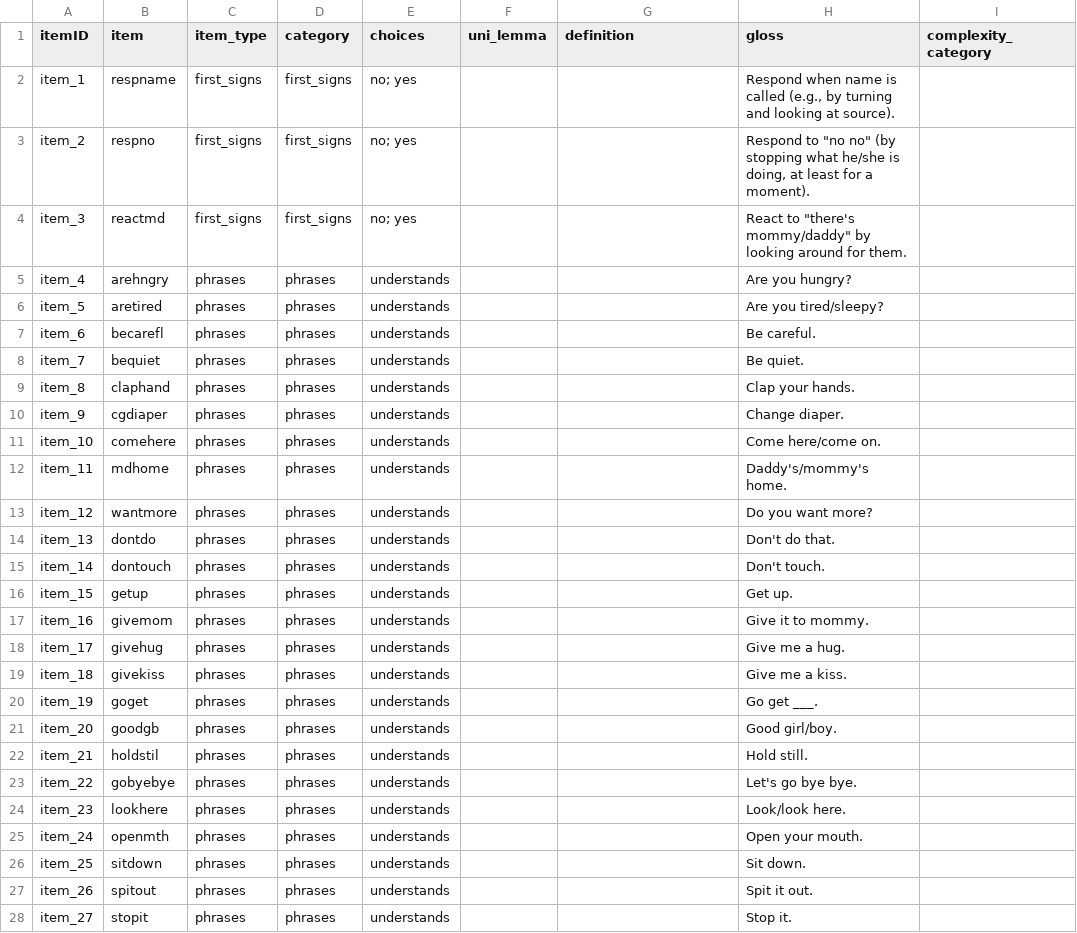
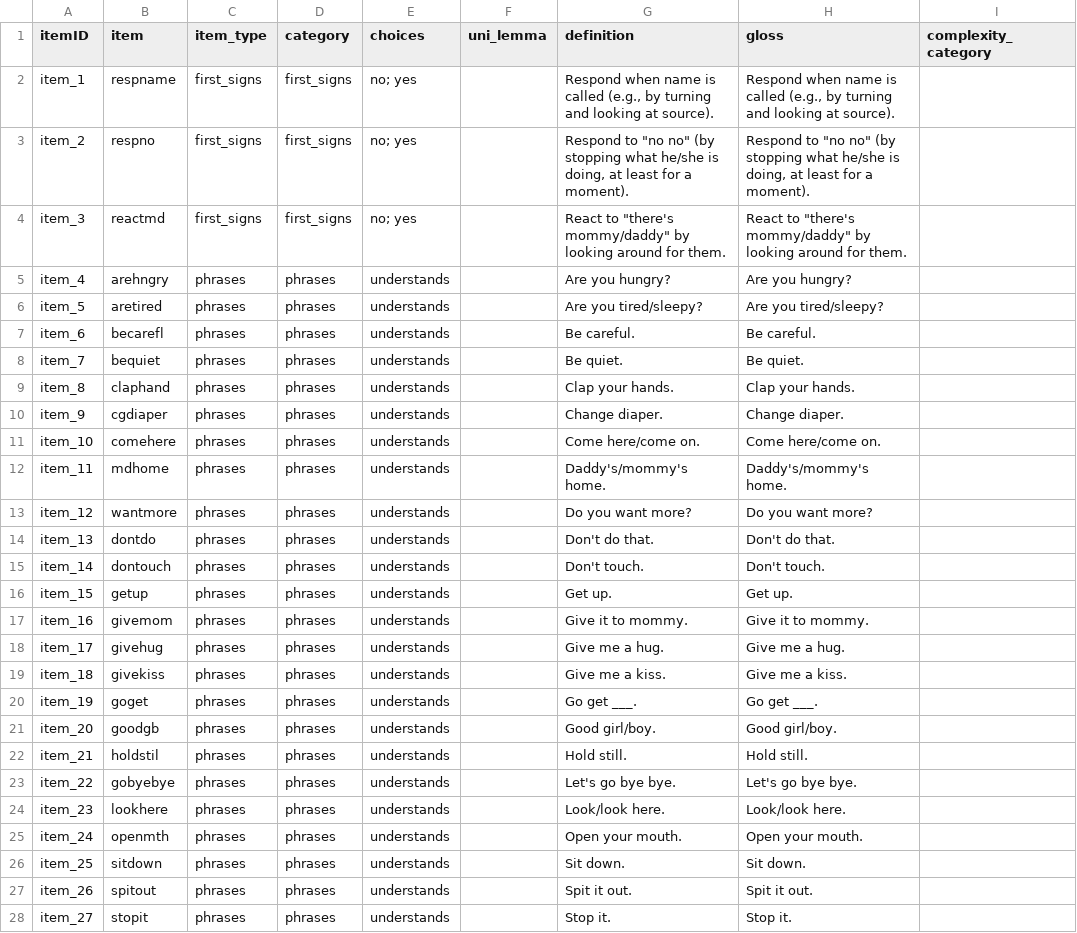
Before and after one commit to langcog/web-cdi, a CSV file: webcdi/cdi_form_csv/[English_WG].csv, drawn as a sheet; only a part is shown; the diff covers the shown part only.

Commit message:
Clean up parent UI interface: backgroundform, cdi_form, and printable data

```diff
--- a/webcdi/cdi_form_csv/[English_WG].csv
+++ b/webcdi/cdi_form_csv/[English_WG].csv
@@ -1,28 +1,28 @@
 itemID,item,item_type,category,choices,uni_lemma,definition,gloss,complexity_category
-item_1,respname,first_signs,first_signs,no; yes,,,"Respond when name is called (e.g., by turning and looking at source).",
-item_2,respno,first_signs,first_signs,no; yes,,,"Respond to ""no no"" (by stopping what he/she is doing, at least for a moment).",
-item_3,reactmd,first_signs,first_signs,no; yes,,,"React to ""there's mommy/daddy"" by looking around for them.",
-item_4,arehngry,phrases,phrases,understands,,,Are you hungry?,
-item_5,aretired,phrases,phrases,understands,,,Are you tired/sleepy?,
-item_6,becarefl,phrases,phrases,understands,,,Be careful.,
-item_7,bequiet,phrases,phrases,understands,,,Be quiet.,
-item_8,claphand,phrases,phrases,understands,,,Clap your hands.,
-item_9,cgdiaper,phrases,phrases,understands,,,Change diaper.,
-item_10,comehere,phrases,phrases,understands,,,Come here/come on.,
-item_11,mdhome,phrases,phrases,understands,,,Daddy's/mommy's home.,
-item_12,wantmore,phrases,phrases,understands,,,Do you want more?,
-item_13,dontdo,phrases,phrases,understands,,,Don't do that.,
-item_14,dontouch,phrases,phrases,understands,,,Don't touch.,
-item_15,getup,phrases,phrases,understands,,,Get up.,
-item_16,givemom,phrases,phrases,understands,,,Give it to mommy.,
-item_17,givehug,phrases,phrases,understands,,,Give me a hug.,
-item_18,givekiss,phrases,phrases,understands,,,Give me a kiss.,
-item_19,goget,phrases,phrases,understands,,,Go get ___.,
-item_20,goodgb,phrases,phrases,understands,,,Good girl/boy.,
-item_21,holdstil,phrases,phrases,understands,,,Hold still.,
-item_22,gobyebye,phrases,phrases,understands,,,Let's go bye bye.,
-item_23,lookhere,phrases,phrases,understands,,,Look/look here.,
-item_24,openmth,phrases,phrases,understands,,,Open your mouth.,
-item_25,sitdown,phrases,phrases,understands,,,Sit down.,
-item_26,spitout,phrases,phrases,understands,,,Spit it out.,
-item_27,stopit,phrases,phrases,understands,,,Stop it.,
+item_1,respname,first_signs,first_signs,no; yes,,"Respond when name is called (e.g., by turning and looking at source).","Respond when name is called (e.g., by turning and looking at source).",
+item_2,respno,first_signs,first_signs,no; yes,,"Respond to ""no no"" (by stopping what he/she is doing, at least for a moment).","Respond to ""no no"" (by stopping what he/she is doing, at least for a moment).",
+item_3,reactmd,first_signs,first_signs,no; yes,,"React to ""there's mommy/daddy"" by looking around for them.","React to ""there's mommy/daddy"" by looking around for them.",
+item_4,arehngry,phrases,phrases,understands,,Are you hungry?,Are you hungry?,
+item_5,aretired,phrases,phrases,understands,,Are you tired/sleepy?,Are you tired/sleepy?,
+item_6,becarefl,phrases,phrases,understands,,Be careful.,Be careful.,
+item_7,bequiet,phrases,phrases,understands,,Be quiet.,Be quiet.,
+item_8,claphand,phrases,phrases,understands,,Clap your hands.,Clap your hands.,
+item_9,cgdiaper,phrases,phrases,understands,,Change diaper.,Change diaper.,
+item_10,comehere,phrases,phrases,understands,,Come here/come on.,Come here/come on.,
+item_11,mdhome,phrases,phrases,understands,,Daddy's/mommy's home.,Daddy's/mommy's home.,
+item_12,wantmore,phrases,phrases,understands,,Do you want more?,Do you want more?,
+item_13,dontdo,phrases,phrases,understands,,Don't do that.,Don't do that.,
+item_14,dontouch,phrases,phrases,understands,,Don't touch.,Don't touch.,
+item_15,getup,phrases,phrases,understands,,Get up.,Get up.,
+item_16,givemom,phrases,phrases,understands,,Give it to mommy.,Give it to mommy.,
+item_17,givehug,phrases,phrases,understands,,Give me a hug.,Give me a hug.,
+item_18,givekiss,phrases,phrases,understands,,Give me a kiss.,Give me a kiss.,
+item_19,goget,phrases,phrases,understands,,Go get ___.,Go get ___.,
+item_20,goodgb,phrases,phrases,understands,,Good girl/boy.,Good girl/boy.,
+item_21,holdstil,phrases,phrases,understands,,Hold still.,Hold still.,
+item_22,gobyebye,phrases,phrases,understands,,Let's go bye bye.,Let's go bye bye.,
+item_23,lookhere,phrases,phrases,understands,,Look/look here.,Look/look here.,
+item_24,openmth,phrases,phrases,understands,,Open your mouth.,Open your mouth.,
+item_25,sitdown,phrases,phrases,understands,,Sit down.,Sit down.,
+item_26,spitout,phrases,phrases,understands,,Spit it out.,Spit it out.,
+item_27,stopit,phrases,phrases,understands,,Stop it.,Stop it.,
```
Also changed, not shown: 6 edited cells elsewhere in this file, 16 other files.
